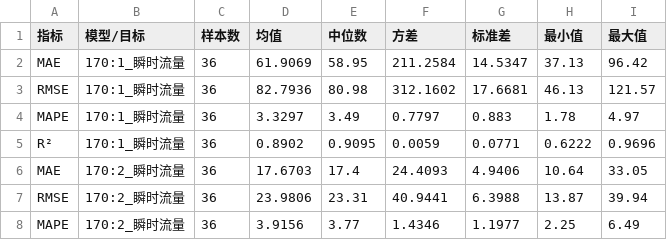
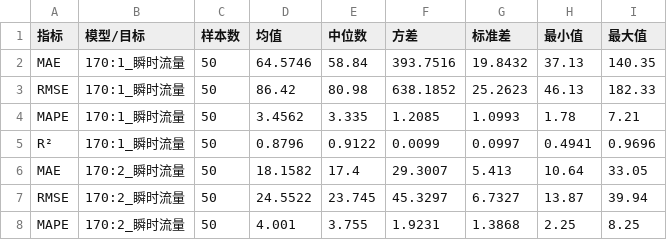
Before and after one commit to huryoungWu/Wuhan_Project, a CSV file: metrics_statistics_per_indicator.csv, drawn as a sheet; only a part is shown; the diff covers the shown part only.

```diff
--- a/metrics_statistics_per_indicator.csv
+++ b/metrics_statistics_per_indicator.csv
@@ -1,8 +1,8 @@
 指标,模型/目标,样本数,均值,中位数,方差,标准差,最小值,最大值
-MAE,170:1_瞬时流量,36,61.9069,58.95,211.2584,14.5347,37.13,96.42
-RMSE,170:1_瞬时流量,36,82.7936,80.98,312.1602,17.6681,46.13,121.57
-MAPE,170:1_瞬时流量,36,3.3297,3.49,0.7797,0.883,1.78,4.97
-R²,170:1_瞬时流量,36,0.8902,0.9095,0.0059,0.0771,0.6222,0.9696
-MAE,170:2_瞬时流量,36,17.6703,17.4,24.4093,4.9406,10.64,33.05
-RMSE,170:2_瞬时流量,36,23.9806,23.31,40.9441,6.3988,13.87,39.94
-MAPE,170:2_瞬时流量,36,3.9156,3.77,1.4346,1.1977,2.25,6.49
+MAE,170:1_瞬时流量,50,64.5746,58.84,393.7516,19.8432,37.13,140.35
+RMSE,170:1_瞬时流量,50,86.42,80.98,638.1852,25.2623,46.13,182.33
+MAPE,170:1_瞬时流量,50,3.4562,3.335,1.2085,1.0993,1.78,7.21
+R²,170:1_瞬时流量,50,0.8796,0.9122,0.0099,0.0997,0.4941,0.9696
+MAE,170:2_瞬时流量,50,18.1582,17.4,29.3007,5.413,10.64,33.05
+RMSE,170:2_瞬时流量,50,24.5522,23.745,45.3297,6.7327,13.87,39.94
+MAPE,170:2_瞬时流量,50,4.001,3.755,1.9231,1.3868,2.25,8.25
```
Also changed, not shown: 1 added row, 1 removed row and 65 edited cells elsewhere in this file, 21 other files.
